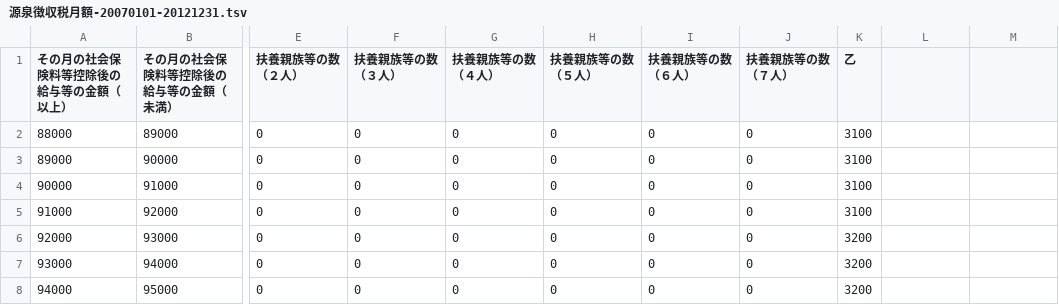
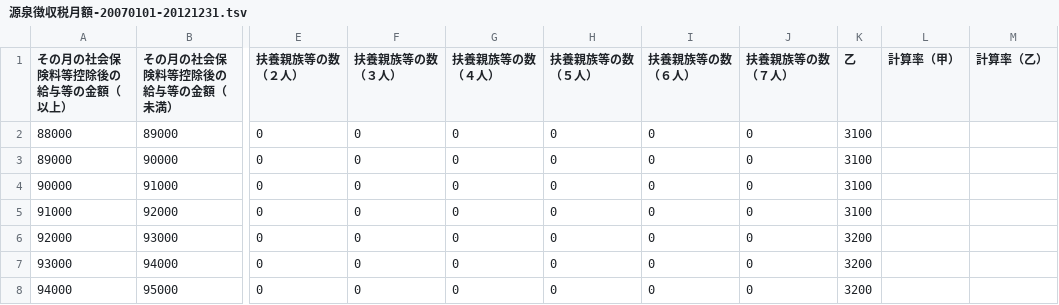
Before and after one commit to hybitz/tax_jp, a TSV file: data/源泉徴収税/源泉徴収税月額-20070101-20121231.tsv, drawn as a sheet; only a part is shown, gaps mark what is left out; the diff names each change by its address in the sheet, - before the commit and + after, or states it on an @@ line.

```diff
--- a/data/源泉徴収税/源泉徴収税月額-20070101-20121231.tsv
+++ b/data/源泉徴収税/源泉徴収税月額-20070101-20121231.tsv
-L1: (empty)
+L1: 計算率（甲）
-M1: (empty)
+M1: 計算率（乙）
```
Also changed, not shown: data/源泉徴収税/源泉徴収税月額-20130101-20151231.tsv, data/源泉徴収税/源泉徴収税月額-20160101-20161231.tsv, 9 other files.
